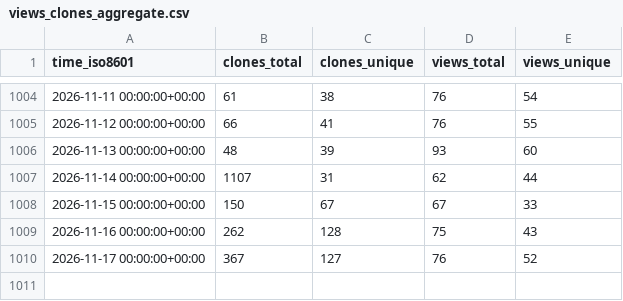
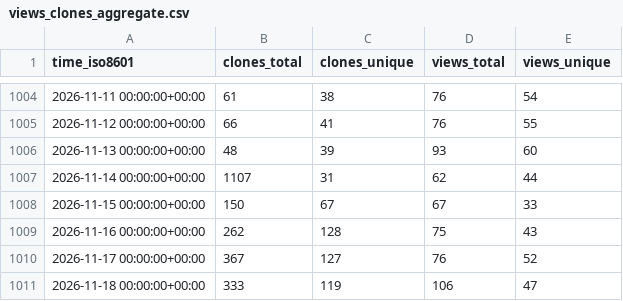
Before and after one commit to Feel-ix-343/markdown-oxide, a CSV file: Feel-ix-343/markdown-oxide/ghrs-data/views_clones_aggregate.csv, drawn as a sheet; only a part is shown, gaps mark what is left out.

```diff
--- a/Feel-ix-343/markdown-oxide/ghrs-data/views_clones_aggregate.csv
+++ b/Feel-ix-343/markdown-oxide/ghrs-data/views_clones_aggregate.csv
@@ -1010 +1010,2 @@ time_iso8601,clones_total,clones_unique,views_total,views_unique
 2026-11-17 00:00:00+00:00,367,127,76,52
+2026-11-18 00:00:00+00:00,333,119,106,47
```
Also changed, not shown: 1 other file.
